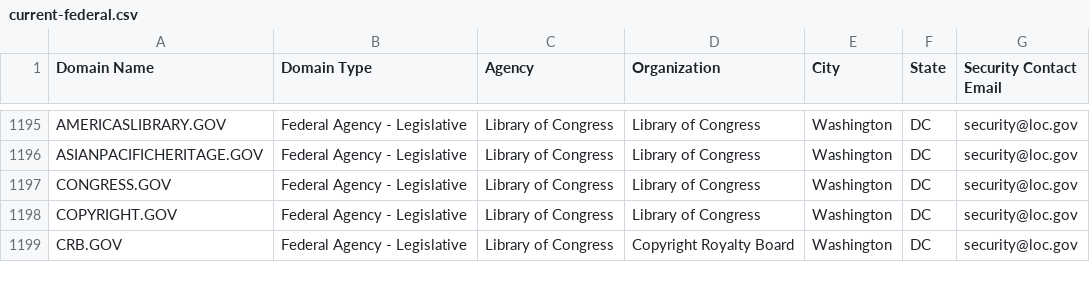
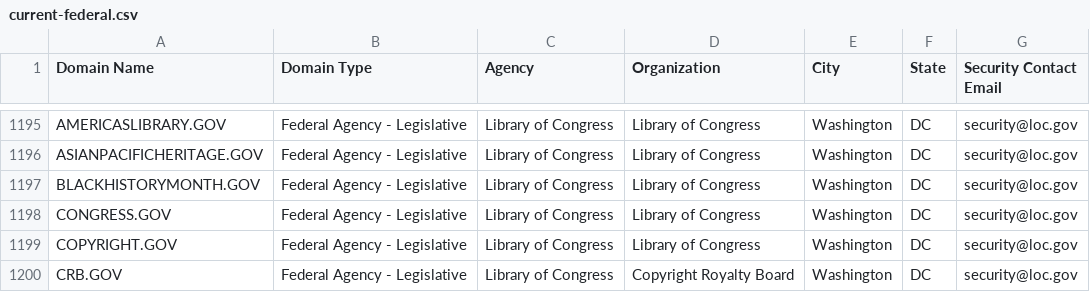
Before and after one commit to cisagov/dotgov-data, a CSV file: current-federal.csv, drawn as a sheet; only a part is shown, gaps mark what is left out; the diff names each change by its address in the sheet, - before the commit and + after, or states it on an @@ line.

```diff
--- a/current-federal.csv
+++ b/current-federal.csv
+row 1197: BLACKHISTORYMONTH.GOV | Federal Agency - Legislative | Library of Congress | Library of Congress | Washington | DC | security@loc.gov
```
Also changed, not shown: current-full.csv.
